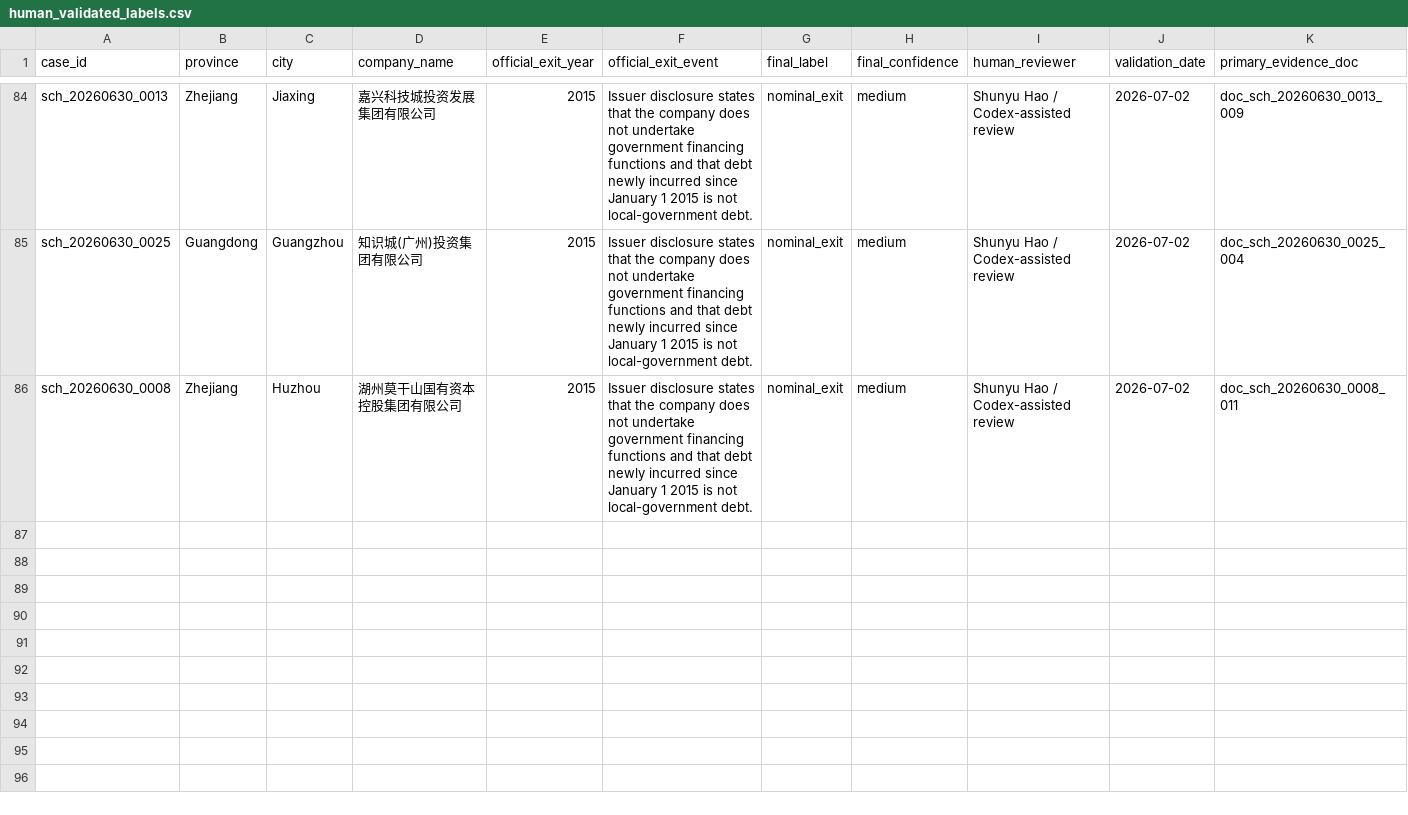
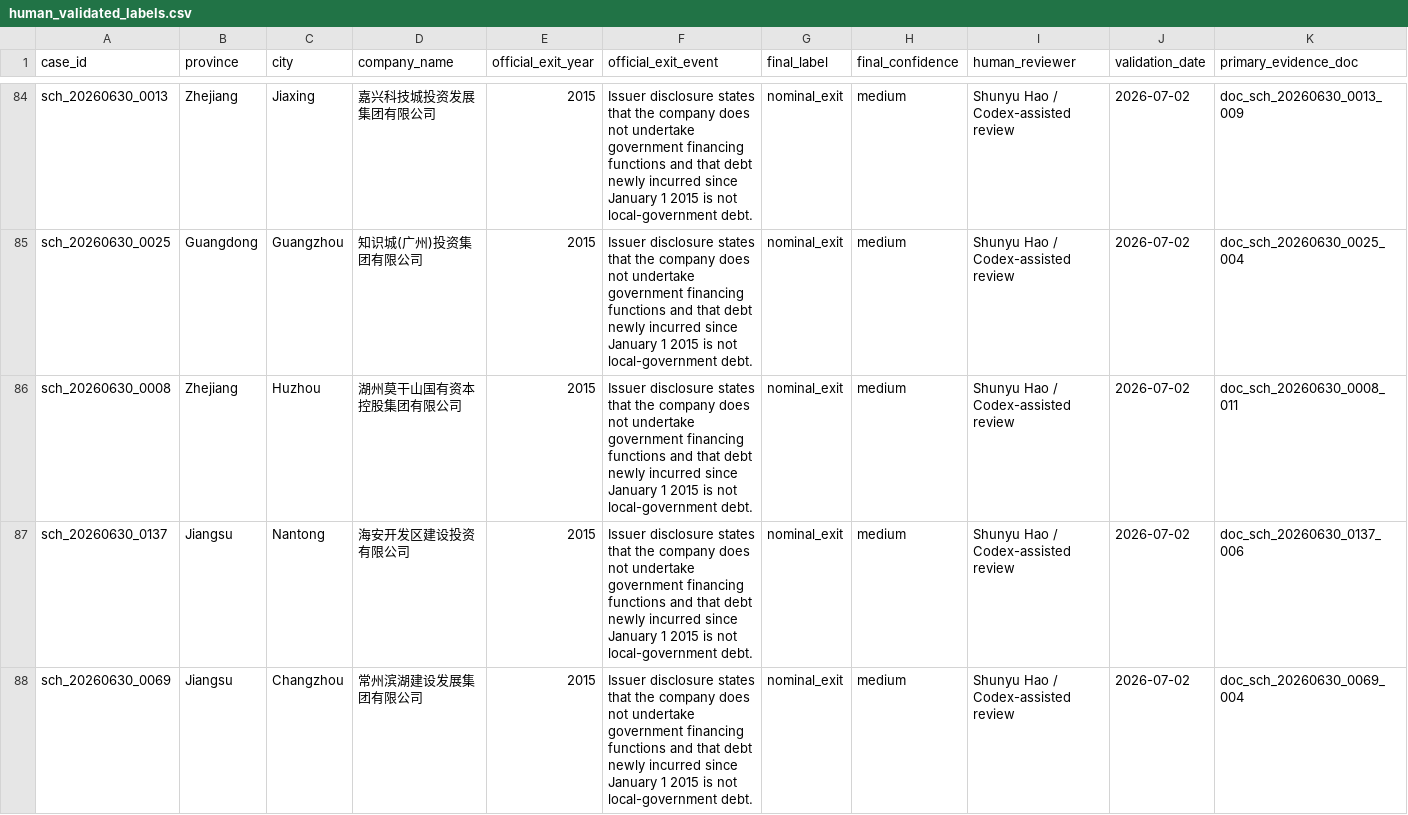
Before and after one commit to Shunyu1001/LGFV, a CSV file: data/processed/human_validated_labels.csv, drawn as a sheet; only a part is shown, gaps mark what is left out; rows hold the shown columns only; the diff names each change by its address in the sheet, - before the commit and + after, or states it on an @@ line.

```diff
--- a/data/processed/human_validated_labels.csv
+++ b/data/processed/human_validated_labels.csv
+row 87: sch_20260630_0137 | Jiangsu | Nantong | 海安开发区建设投资有限公司 | 2015 | Issuer disclosure states that the company does not undertake government financing functions and that debt newly incurred since January 1 2015 is not local-government debt. | nominal_exit | medium | Shunyu Hao / Codex-assisted review | 2026-07-02 | doc_sch_20260630_0137_006
+row 88: sch_20260630_0069 | Jiangsu | Changzhou | 常州滨湖建设发展集团有限公司 | 2015 | Issuer disclosure states that the company does not undertake government financing functions and that debt newly incurred since January 1 2015 is not local-government debt. | nominal_exit | medium | Shunyu Hao / Codex-assisted review | 2026-07-02 | doc_sch_20260630_0069_004
```
Also changed, not shown: data/analysis_inputs/master_case_pool.csv, data/analysis_inputs/pilot_case_historical_capacity.csv, 30 other files.
